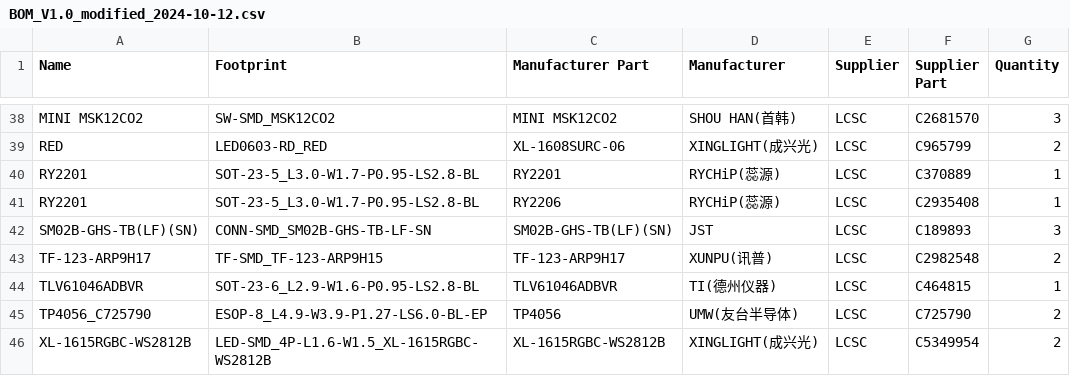
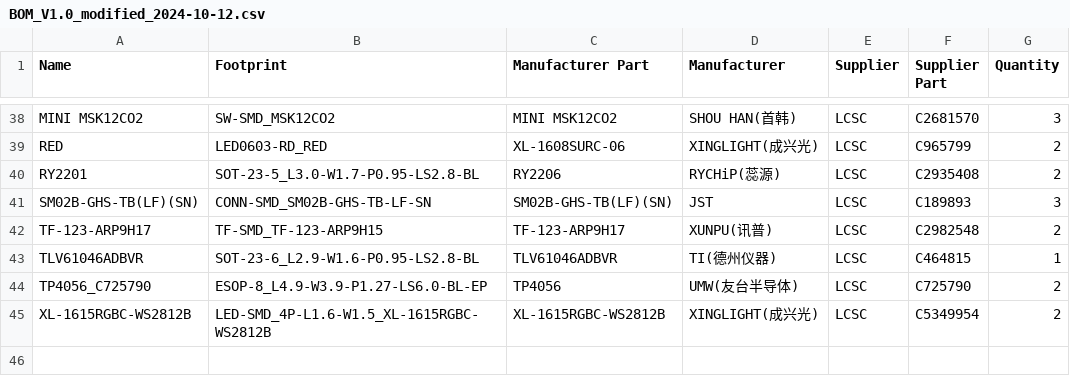
Before and after one commit to serhii-matsyshyn/biolistener_hardware, a CSV file: hardware/pcb_orders/V1.0/bom/out/BOM_V1.0_modified_2024-10-12.csv, drawn as a sheet; only a part is shown, gaps mark what is left out.

Commit message:
BOM

```diff
--- a/hardware/pcb_orders/V1.0/bom/out/BOM_V1.0_modified_2024-10-12.csv
+++ b/hardware/pcb_orders/V1.0/bom/out/BOM_V1.0_modified_2024-10-12.csv
@@ -39,4 +39,3 @@ MINI MSK12CO2	SW-SMD_MSK12CO2	MINI MSK12CO2	SHOU HAN(首韩)	LCSC	C2681570	3
 RED	LED0603-RD_RED	XL-1608SURC-06	XINGLIGHT(成兴光)	LCSC	C965799	2
-RY2201	SOT-23-5_L3.0-W1.7-P0.95-LS2.8-BL	RY2201	RYCHiP(蕊源)	LCSC	C370889	1
-RY2201	SOT-23-5_L3.0-W1.7-P0.95-LS2.8-BL	RY2206	RYCHiP(蕊源)	LCSC	C2935408	1
+RY2201	SOT-23-5_L3.0-W1.7-P0.95-LS2.8-BL	RY2206	RYCHiP(蕊源)	LCSC	C2935408	2
 SM02B-GHS-TB(LF)(SN)	CONN-SMD_SM02B-GHS-TB-LF-SN	SM02B-GHS-TB(LF)(SN)	JST	LCSC	C189893	3
```
